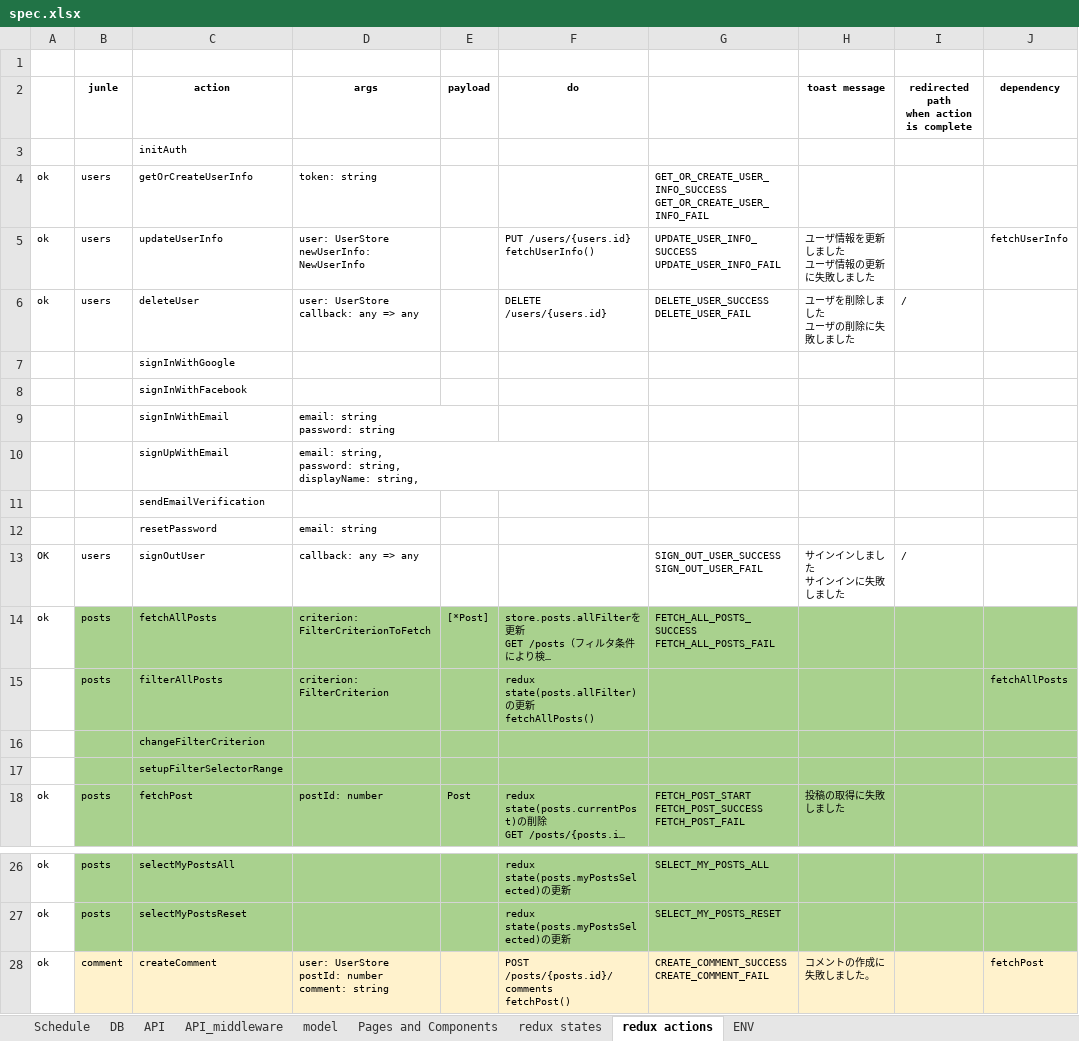
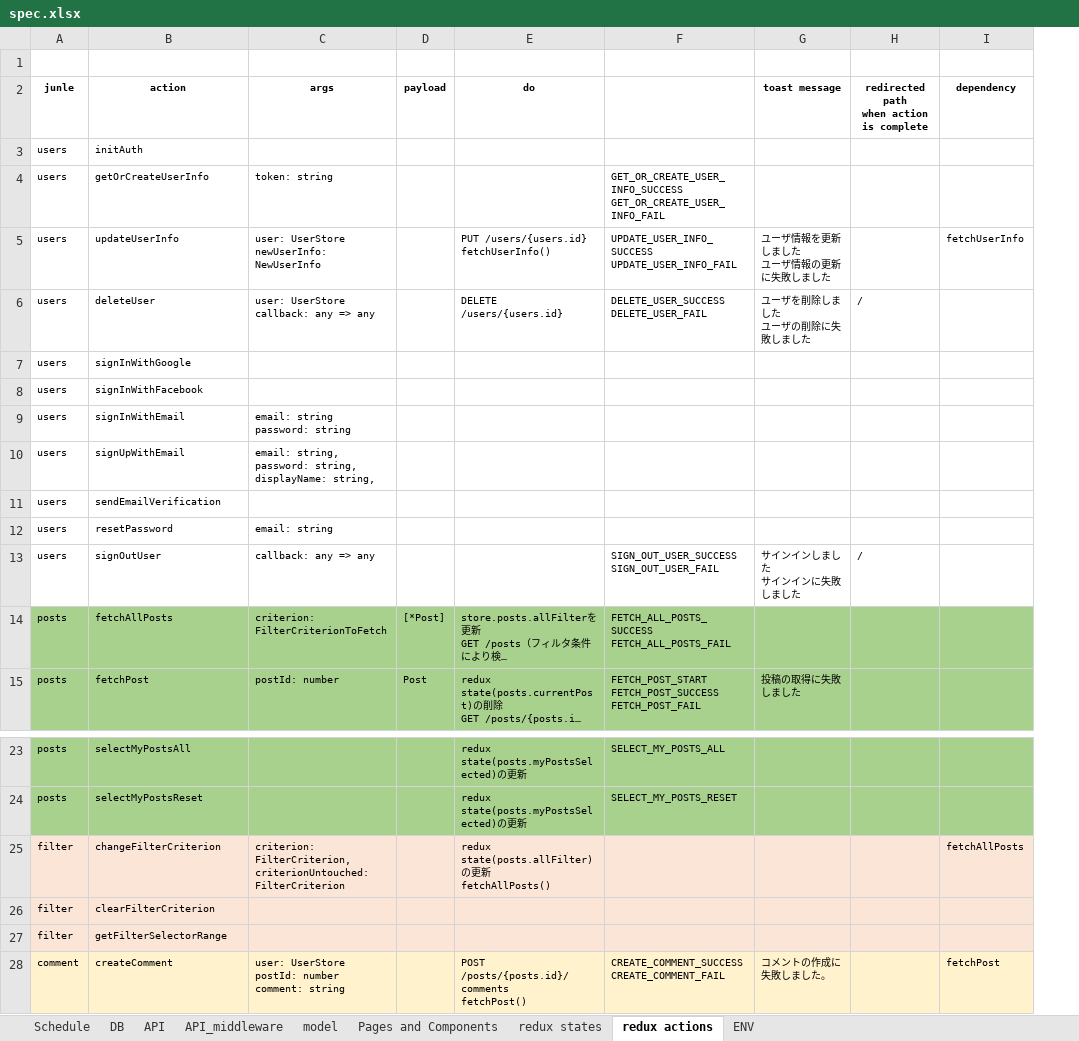
Before and after one commit to tam315/travelr, an Excel workbook: spec/spec.xlsx, sheet redux actions, drawn as a sheet; only a part is shown, gaps mark what is left out; long unchanged cells end in …; values as stored, in another font and other column widths than the file's, no borders; removed rows and columns are numbered as before the commit, all else as after; ↵ is a line break in a cell; the diff covers the shown part only; the diff names each change by its address in the sheet, - before the commit and + after, or states it on an @@ line.

Commit message:
update docs

```diff
--- a/spec/spec.xlsx (sheet redux actions)
+++ b/spec/spec.xlsx (sheet redux actions)
-column A, rows 4-14: ok | ok | ok |  |  |  |  |  |  | OK | ok; row 18: ok; rows 26-28: all ok
-A3 (junle): (empty)
+A3 (junle): users
-A7:A12 (junle): (empty)
+A7:A12 (junle): users
-row 15:  | posts | filterAllPosts | criterion: FilterCriterion |  | redux state(posts.allFilter)の更新 ↵ fetchAllPosts() |  |  |  | fetchAllPosts
-row 16:  |  | changeFilterCriterion
-row 17:  |  | setupFilterSelectorRange
+row 25: filter | changeFilterCriterion | criterion: FilterCriterion, ↵ criterionUntouched: FilterCriterion |  | redux state(posts.allFilter)の更新 ↵ fetchAllPosts() |  |  |  | fetchAllPosts
+row 26: filter | clearFilterCriterion
+row 27: filter | getFilterSelectorRange
```
Also changed, not shown: 3 added rows elsewhere in this sheet, sheet Schedule.
